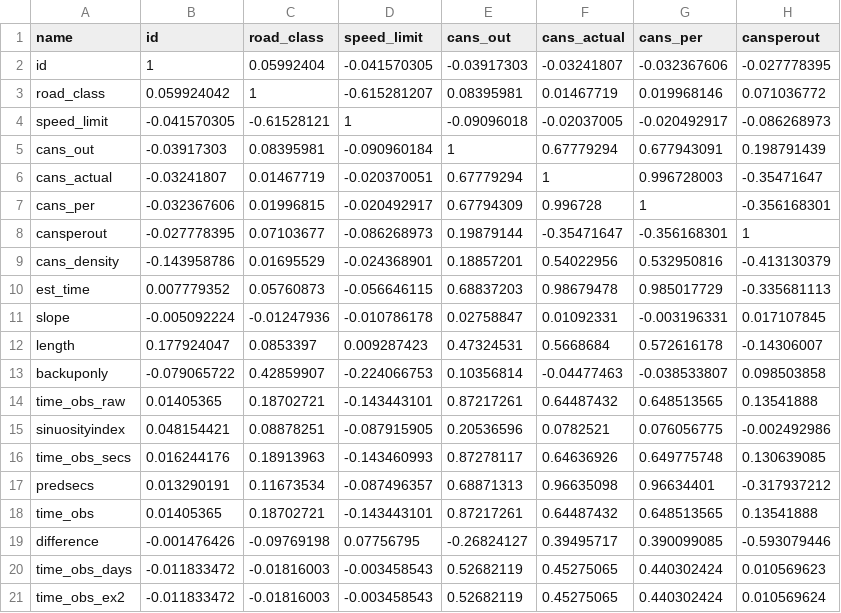
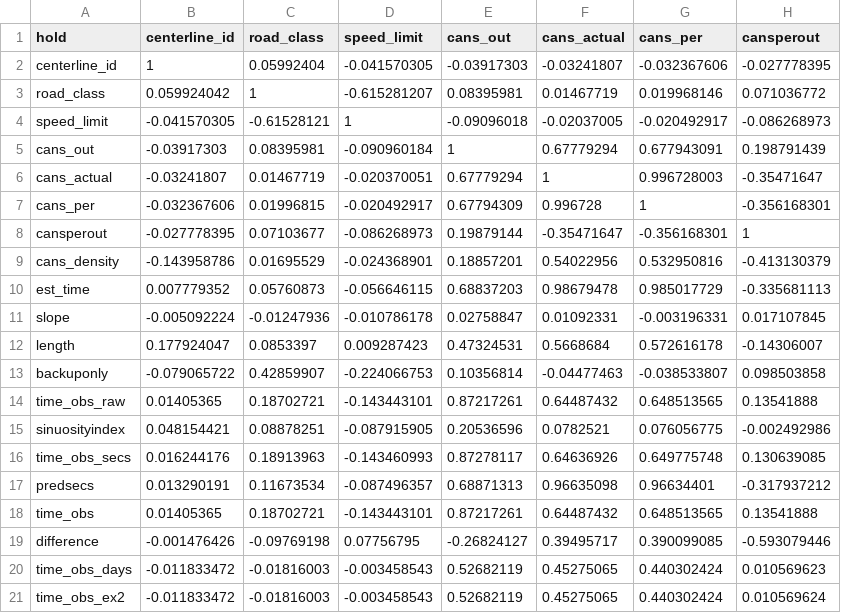
Before and after one commit to cityofasheville/sanitationreport, a CSV file: data/correlation-matrix1.csv, drawn as a sheet; only a part is shown; the diff names each change by its address in the sheet, - before the commit and + after, or states it on an @@ line.

```diff
--- a/data/correlation-matrix1.csv
+++ b/data/correlation-matrix1.csv
-A1: name
+A1: hold
-B1: id
+B1: centerline_id
-A2 (hold): id
+A2 (hold): centerline_id
```
Also changed, not shown: 1 other file.
